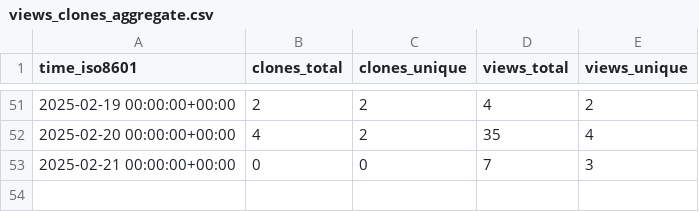
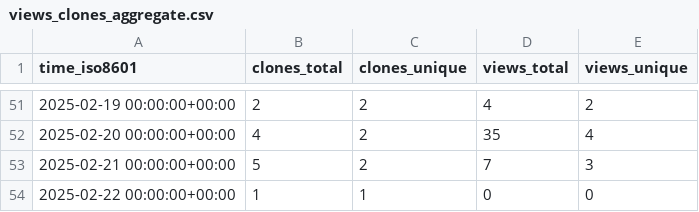
Before and after one commit to MLDataAnalytics/pNet, a CSV file: MLDataAnalytics/pNet/ghrs-data/views_clones_aggregate.csv, drawn as a sheet; only a part is shown, gaps mark what is left out.

```diff
--- a/MLDataAnalytics/pNet/ghrs-data/views_clones_aggregate.csv
+++ b/MLDataAnalytics/pNet/ghrs-data/views_clones_aggregate.csv
@@ -52,2 +52,3 @@ time_iso8601,clones_total,clones_unique,views_total,views_unique
 2025-02-20 00:00:00+00:00,4,2,35,4
-2025-02-21 00:00:00+00:00,0,0,7,3
+2025-02-21 00:00:00+00:00,5,2,7,3
+2025-02-22 00:00:00+00:00,1,1,0,0
```
Also changed, not shown: 1 other file.
